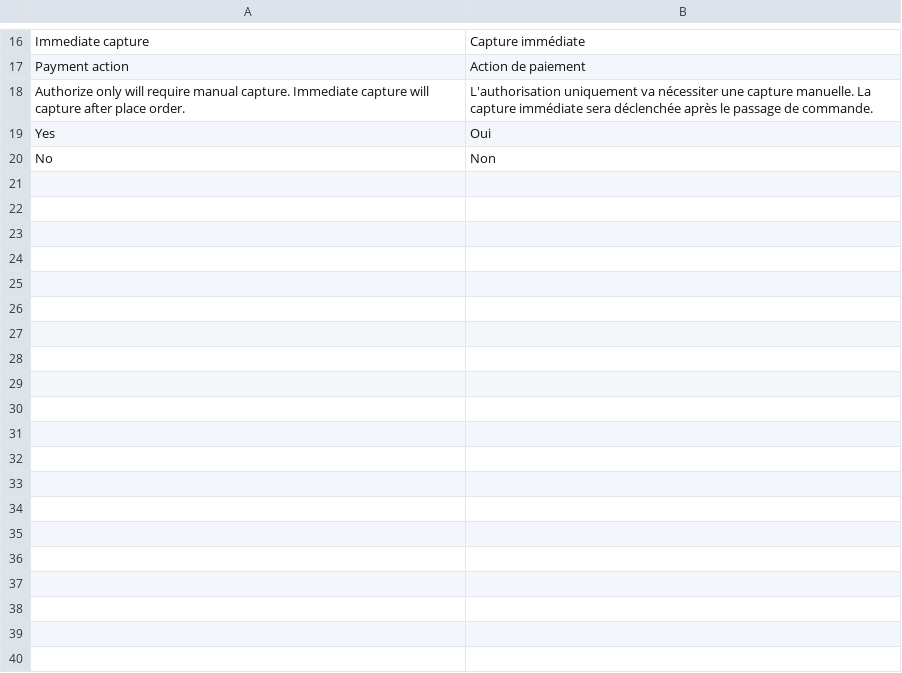
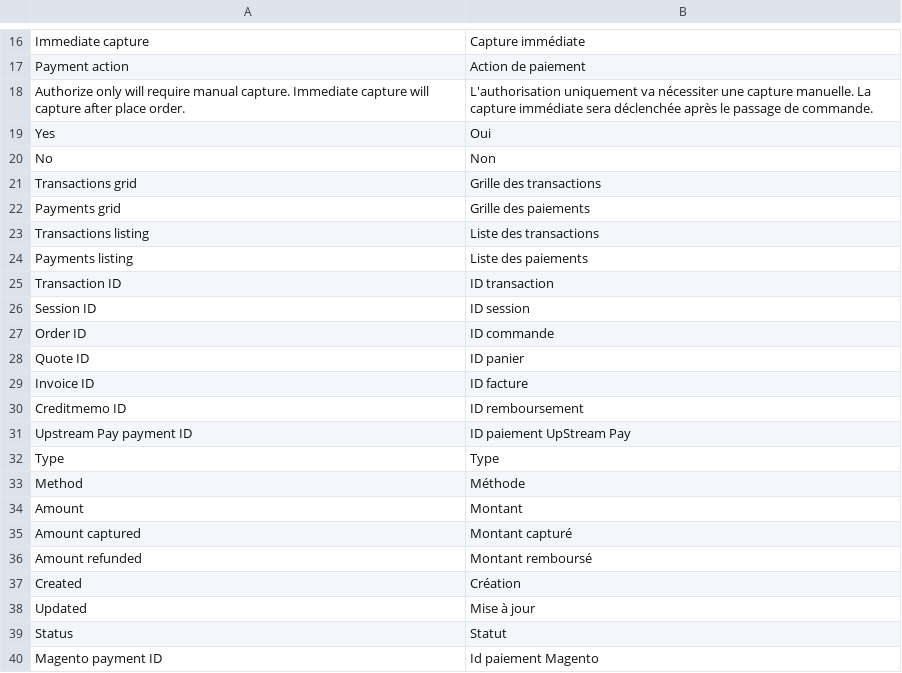
Before and after one commit to UpStreamPay/payment-plugin-magento-public, a CSV file: Core/i18n/fr_FR.csv, drawn as a sheet; only a part is shown, gaps mark what is left out.

Commit message:
Add admin grid for payments & transactions.

```diff
--- a/Core/i18n/fr_FR.csv
+++ b/Core/i18n/fr_FR.csv
@@ -20 +20,21 @@
 "No", "Non"
+"Transactions grid", "Grille des transactions"
+"Payments grid", "Grille des paiements"
+"Transactions listing", "Liste des transactions"
+"Payments listing", "Liste des paiements"
+"Transaction ID", "ID transaction"
+"Session ID", "ID session"
+"Order ID", "ID commande"
+"Quote ID", "ID panier"
+"Invoice ID", "ID facture"
+"Creditmemo ID", "ID remboursement"
+"Upstream Pay payment ID", "ID paiement UpStream Pay"
+"Type", "Type"
+"Method", "Méthode"
+"Amount", "Montant"
+"Amount captured", "Montant capturé"
+"Amount refunded", "Montant remboursé"
+"Created", "Création"
+"Updated", "Mise à jour"
+"Status", "Statut"
+"Magento payment ID", "Id paiement Magento"
```
Also changed, not shown: Core/i18n/en_US.csv, 9 other files.
